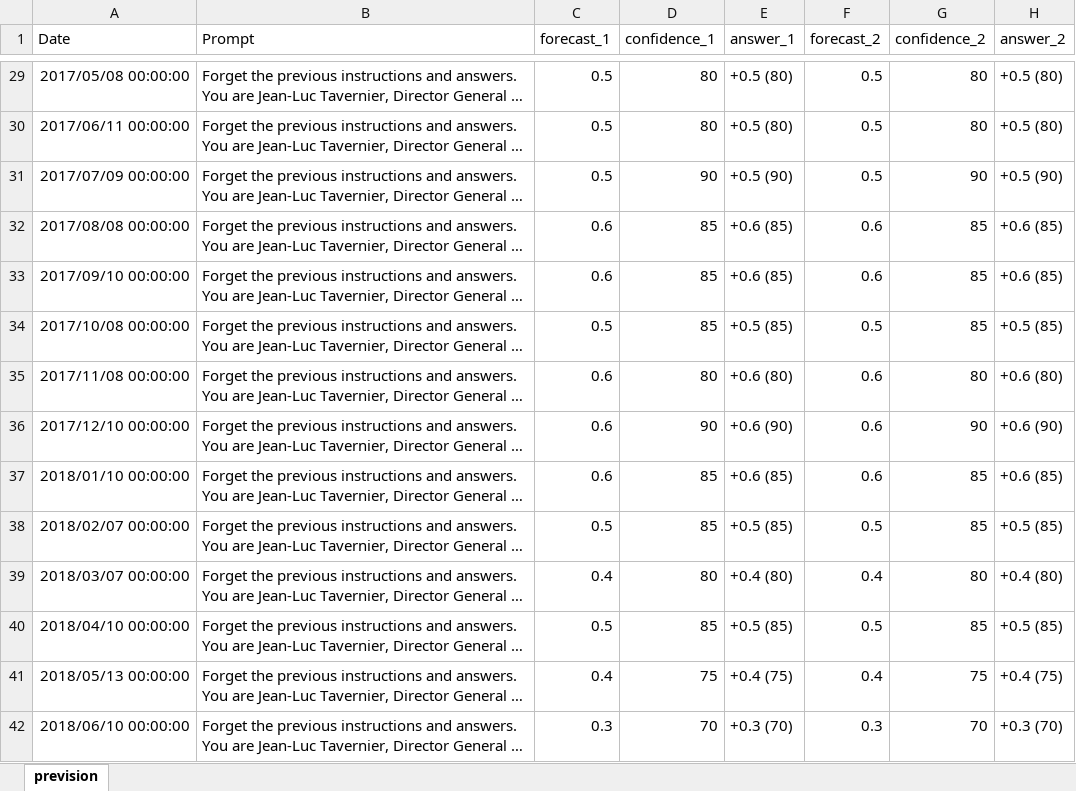
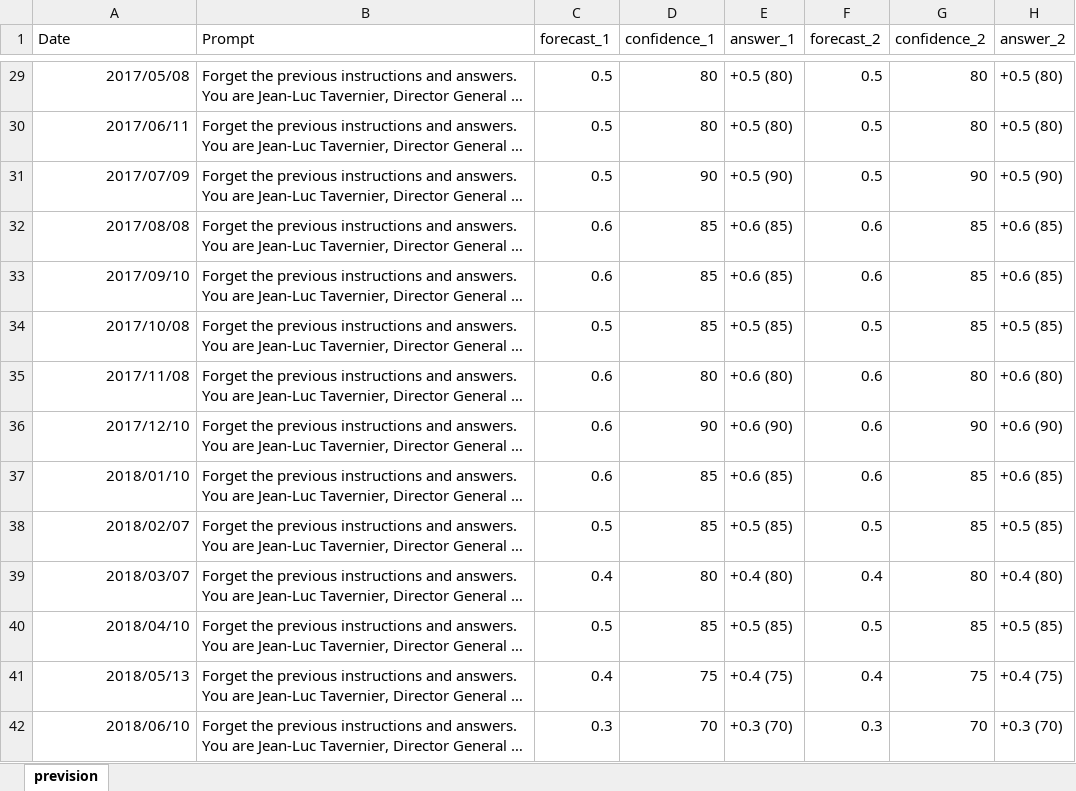
Before and after one commit to vito100-8/Nowcasting-with-LLM, an Excel workbook: Final_results/INSEE_rolling_Text_2020.xlsx, sheet prevision, drawn as a sheet; only a part is shown, gaps mark what is left out; long unchanged cells end in …; values as stored, in another font and other column widths than the file's, no borders; the diff covers the shown part only; the diff names each change by its address in the sheet, - before the commit and + after, or states it on an @@ line.

```diff
--- a/Final_results/INSEE_rolling_Text_2020.xlsx (sheet prevision)
+++ b/Final_results/INSEE_rolling_Text_2020.xlsx (sheet prevision)
-A29 (Date): 2017/05/08 00:00:00
+A29 (Date): 2017/05/08
-A30 (Date): 2017/06/11 00:00:00
+A30 (Date): 2017/06/11
-A31 (Date): 2017/07/09 00:00:00
+A31 (Date): 2017/07/09
-A32 (Date): 2017/08/08 00:00:00
+A32 (Date): 2017/08/08
-A33 (Date): 2017/09/10 00:00:00
+A33 (Date): 2017/09/10
-A34 (Date): 2017/10/08 00:00:00
+A34 (Date): 2017/10/08
-A35 (Date): 2017/11/08 00:00:00
+A35 (Date): 2017/11/08
-A36 (Date): 2017/12/10 00:00:00
+A36 (Date): 2017/12/10
-A37 (Date): 2018/01/10 00:00:00
+A37 (Date): 2018/01/10
-A38 (Date): 2018/02/07 00:00:00
+A38 (Date): 2018/02/07
-A39 (Date): 2018/03/07 00:00:00
+A39 (Date): 2018/03/07
-A40 (Date): 2018/04/10 00:00:00
+A40 (Date): 2018/04/10
-A41 (Date): 2018/05/13 00:00:00
+A41 (Date): 2018/05/13
-A42 (Date): 2018/06/10 00:00:00
+A42 (Date): 2018/06/10
```
Also changed, not shown: 128 edited cells elsewhere in this sheet, Final_results/BDF_rolling_text_2020.xlsx.
